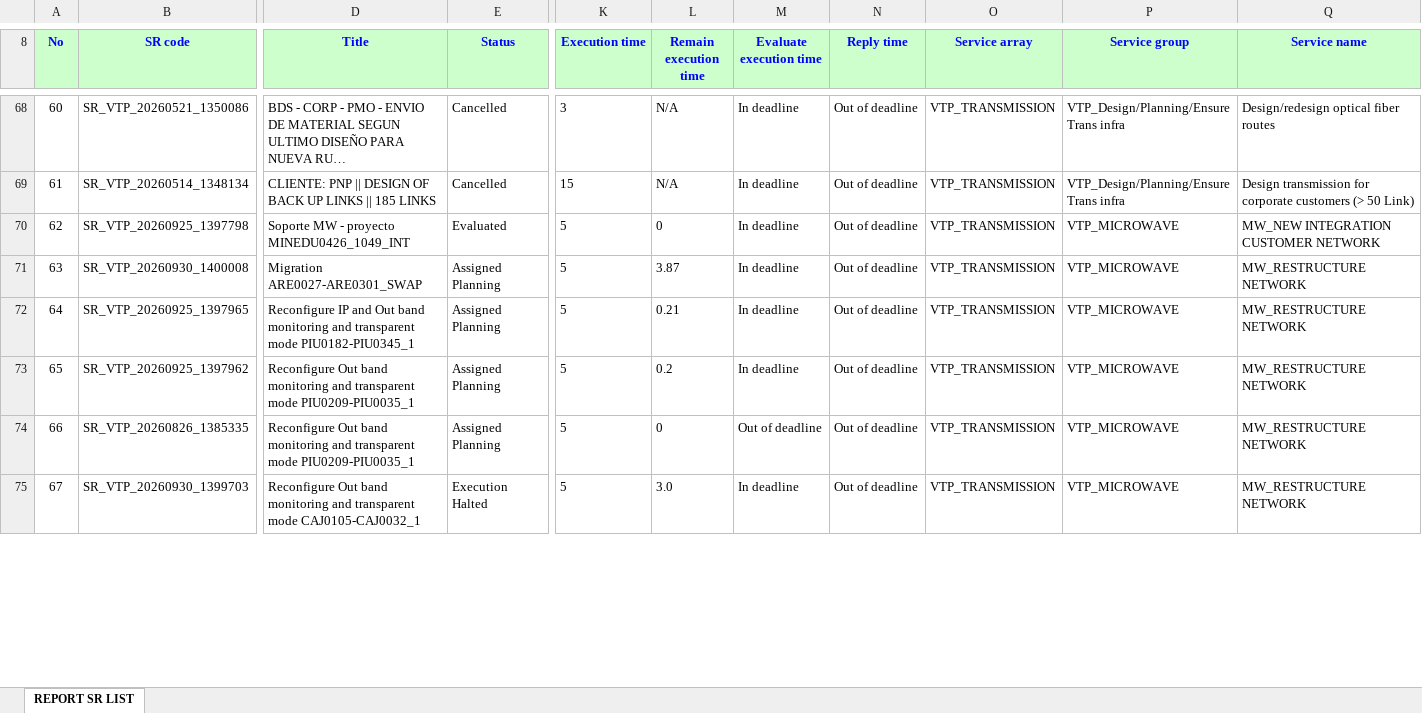
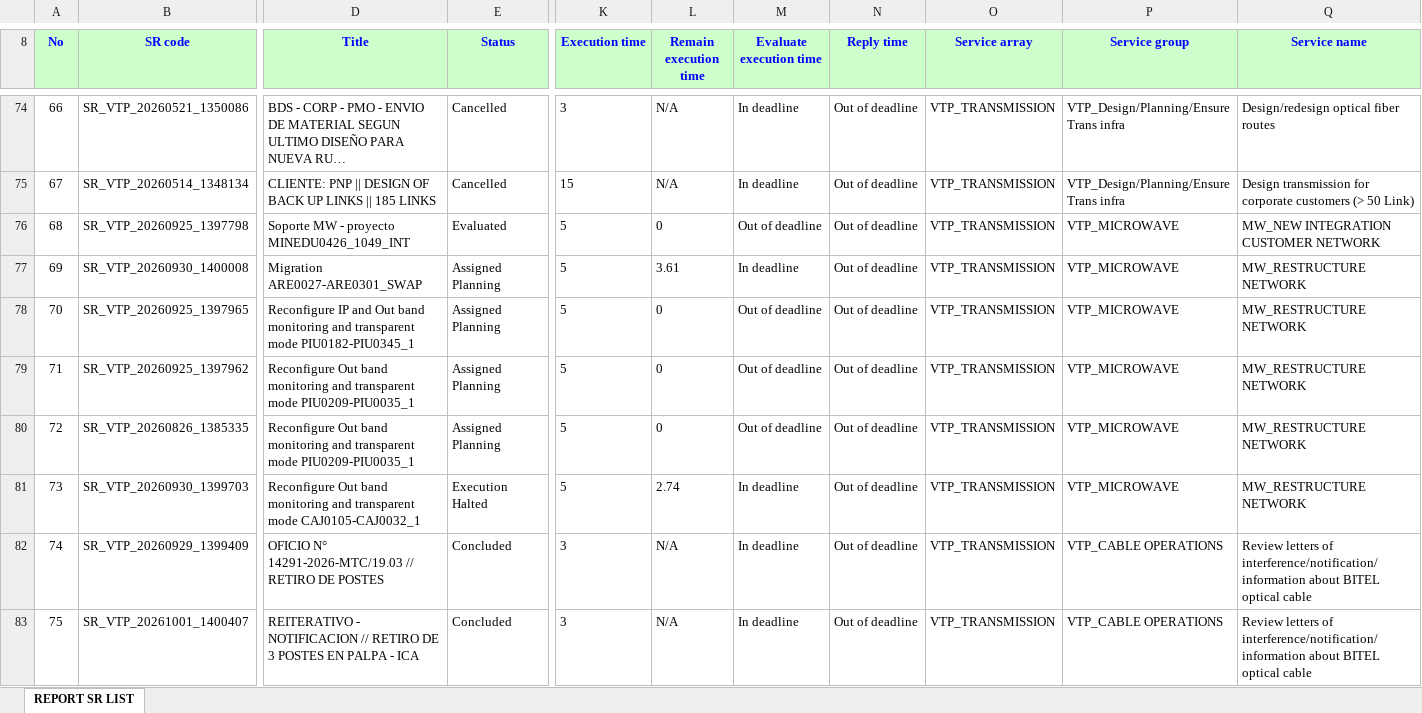
Before and after one commit to alvaromartinezg/sr_dashboard, an Excel workbook: SR_REPORT.xlsx, sheet REPORT SR LIST, drawn as a sheet; only a part is shown, gaps mark what is left out; long unchanged cells end in …; values as stored, in another font and other column widths than the file's, no borders; addresses are those after the commit; rows hold the shown columns only; the diff covers the shown part only; the diff names each change by its address in the sheet, - before the commit and + after, or states it on an @@ line.

Commit message:
update SR report

```diff
--- a/SR_REPORT.xlsx (sheet REPORT SR LIST)
+++ b/SR_REPORT.xlsx (sheet REPORT SR LIST)
@@ column A (No) renumbered from row 15 down @@
-M76 (Evaluate execution time): In deadline
+M76 (Evaluate execution time): Out of deadline
-L77 (Remain execution time): 3.87
+L77 (Remain execution time): 3.61
-L78 (Remain execution time): 0.21
+L78 (Remain execution time): 0
-M78:M79 (Evaluate execution time): In deadline
+M78:M79 (Evaluate execution time): Out of deadline
-L79 (Remain execution time): 0.2
+L79 (Remain execution time): 0
-L81 (Remain execution time): 3.0
+L81 (Remain execution time): 2.74
+row 82: 74 | SR_VTP_20260929_1399409 | OFICIO N° 14291-2026-MTC/19.03 // RETIRO DE POSTES | Concluded | 3 | N/A | In deadline | Out of deadline | VTP_TRANSMISSION | VTP_CABLE OPERATIONS | Review letters of interference/notification/information about BITEL optical cable
+row 83: 75 | SR_VTP_20261001_1400407 | REITERATIVO - NOTIFICACION // RETIRO DE 3 POSTES EN PALPA - ICA | Concluded | 3 | N/A | In deadline | Out of deadline | VTP_TRANSMISSION | VTP_CABLE OPERATIONS | Review letters of interference/notification/information about BITEL optical cable
```
Also changed, not shown: 12 added rows, 5 removed rows, 383 moved rows and 60 edited cells elsewhere in this sheet.
